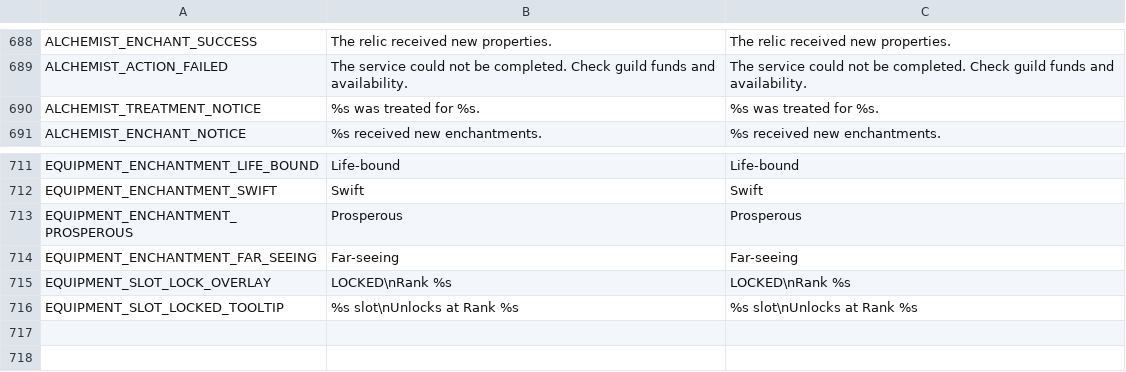
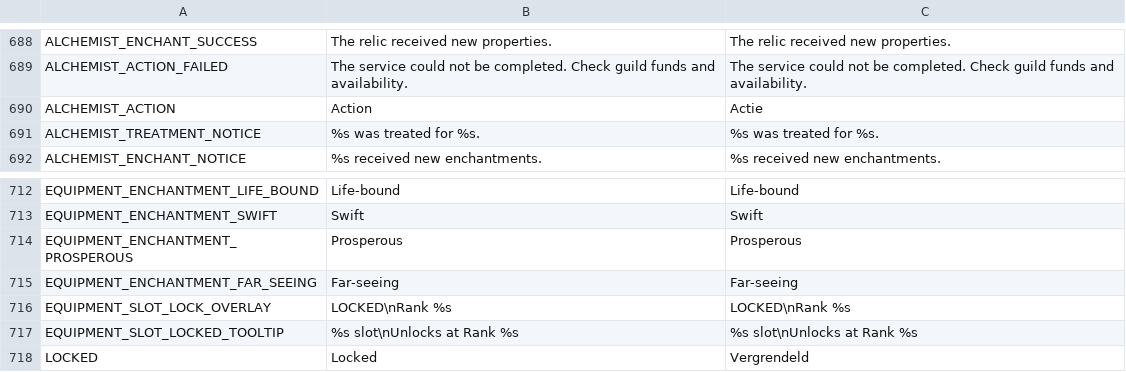
Before and after one commit to torbenvanassche/hexes_and_alchemy, a CSV file: translations/translations.csv, drawn as a sheet; only a part is shown, gaps mark what is left out.

```diff
--- a/translations/translations.csv
+++ b/translations/translations.csv
@@ -689,2 +689,3 @@ ALCHEMIST_ENCHANT_SUCCESS,The relic received new properties.,The relic received
 ALCHEMIST_ACTION_FAILED,The service could not be completed. Check guild funds and availability.,The service could not be completed. Check guild funds and availability.
+ALCHEMIST_ACTION,Action,Actie
 ALCHEMIST_TREATMENT_NOTICE,%s was treated for %s.,%s was treated for %s.
@@ -716 +717,2 @@ EQUIPMENT_SLOT_LOCK_OVERLAY,LOCKED\nRank %s,LOCKED\nRank %s
 EQUIPMENT_SLOT_LOCKED_TOOLTIP,%s slot\nUnlocks at Rank %s,%s slot\nUnlocks at Rank %s
+LOCKED,Locked,Vergrendeld
```
Also changed, not shown: 11 other files.
